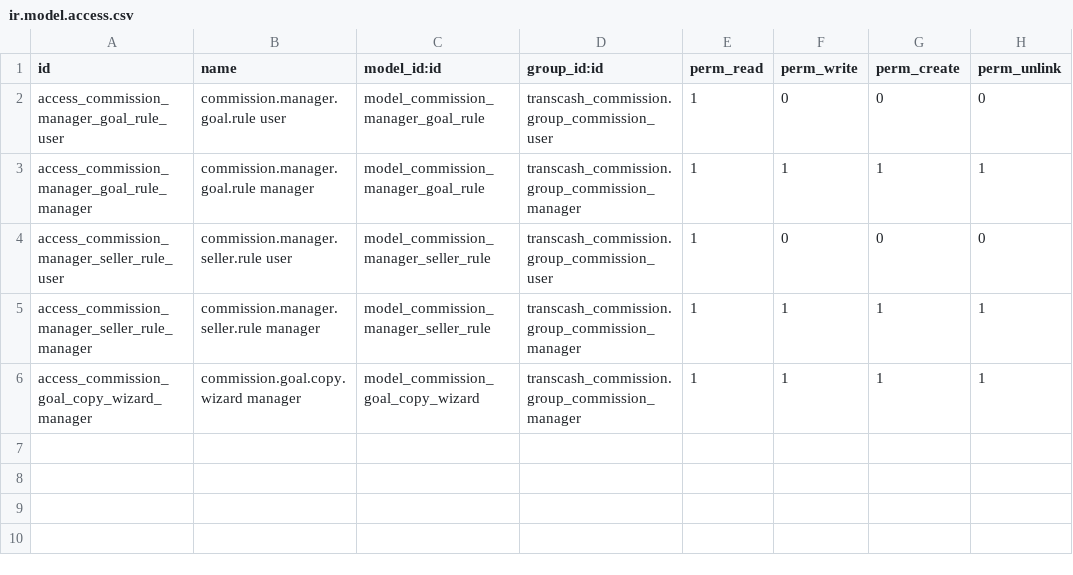
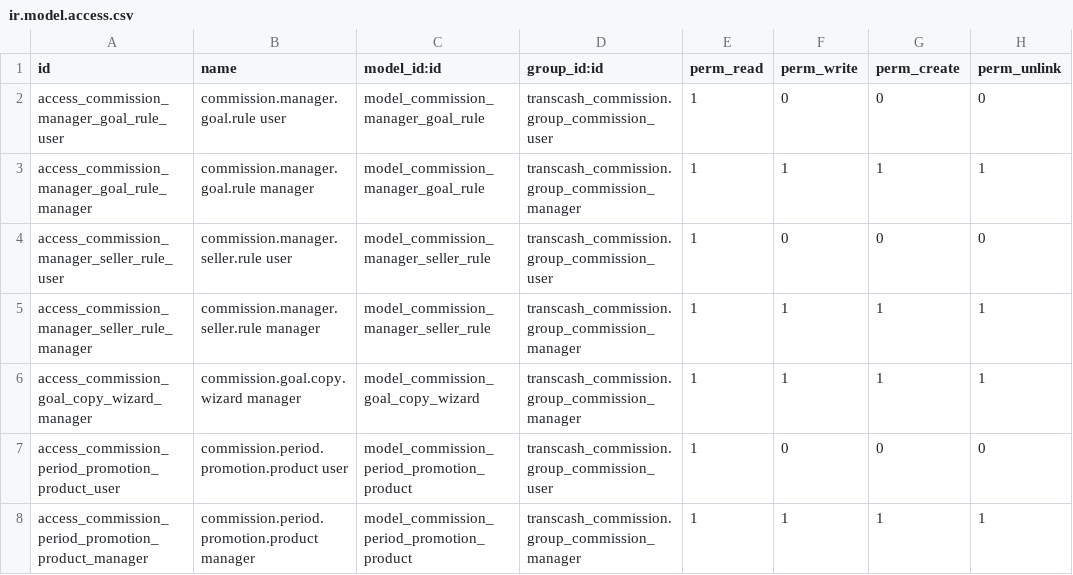
Before and after one commit to midrovom/theme_prime_custom, a CSV file: transcash_commission_goal_rules/security/ir.model.access.csv, drawn as a sheet; the diff names each change by its address in the sheet, - before the commit and + after, or states it on an @@ line.

```diff
--- a/transcash_commission_goal_rules/security/ir.model.access.csv
+++ b/transcash_commission_goal_rules/security/ir.model.access.csv
+row 7: access_commission_period_promotion_product_user | commission.period.promotion.product user | model_commission_period_promotion_product | transcash_commission.group_commission_user | 1 | 0 | 0 | 0
+row 8: access_commission_period_promotion_product_manager | commission.period.promotion.product manager | model_commission_period_promotion_product | transcash_commission.group_commission_manager | 1 | 1 | 1 | 1
```
Also changed, not shown: 13 other files.
